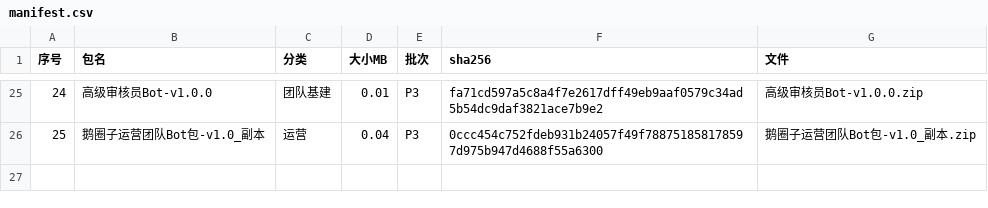
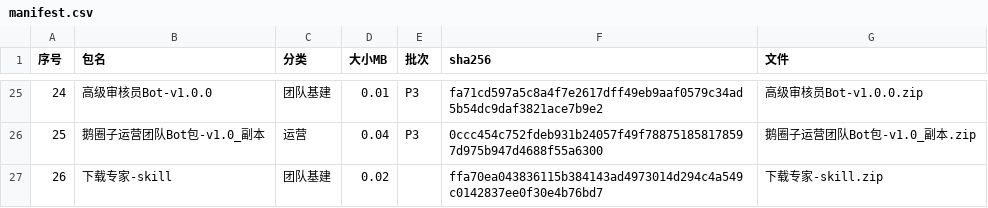
Before and after one commit to liangjianwei666666-beep/bothub, a CSV file: manifest.csv, drawn as a sheet; only a part is shown, gaps mark what is left out; the diff names each change by its address in the sheet, - before the commit and + after, or states it on an @@ line.

Commit message:
update manifest.csv

```diff
--- a/manifest.csv
+++ b/manifest.csv
+row 27: 26 | 下载专家-skill | 团队基建 | 0.02 |  | ffa70ea043836115b384143ad4973014d294c4a549c0142837ee0f30e4b76bd7 | 下载专家-skill.zip
```
